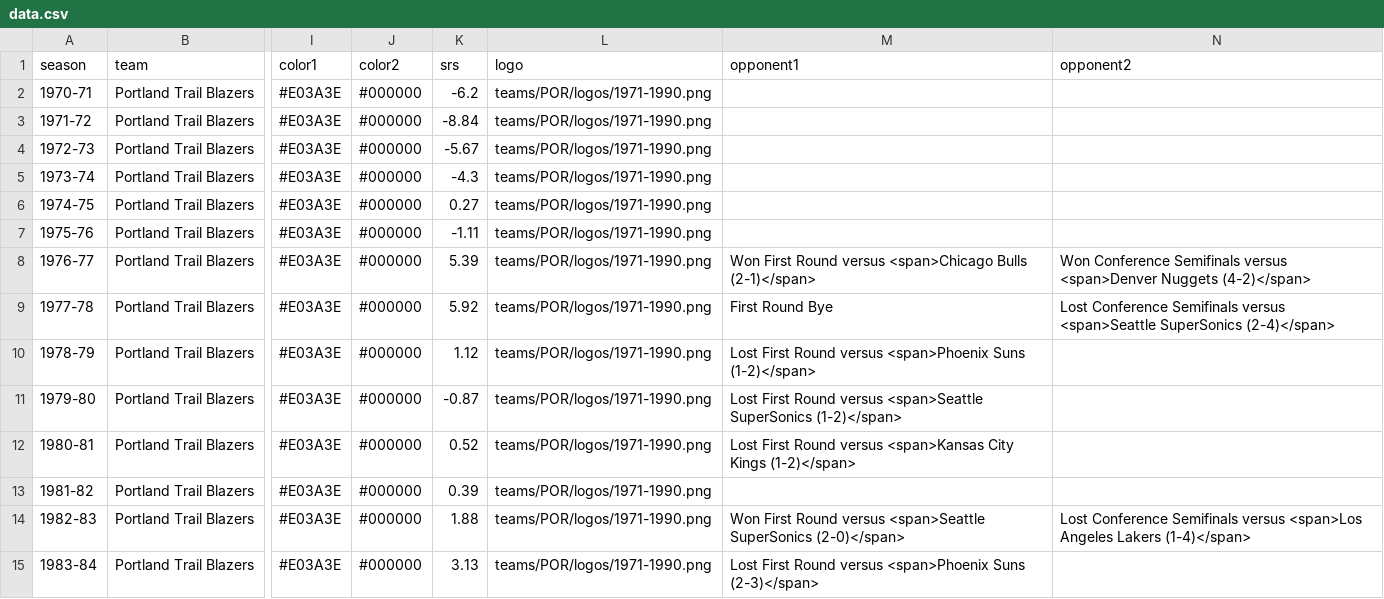
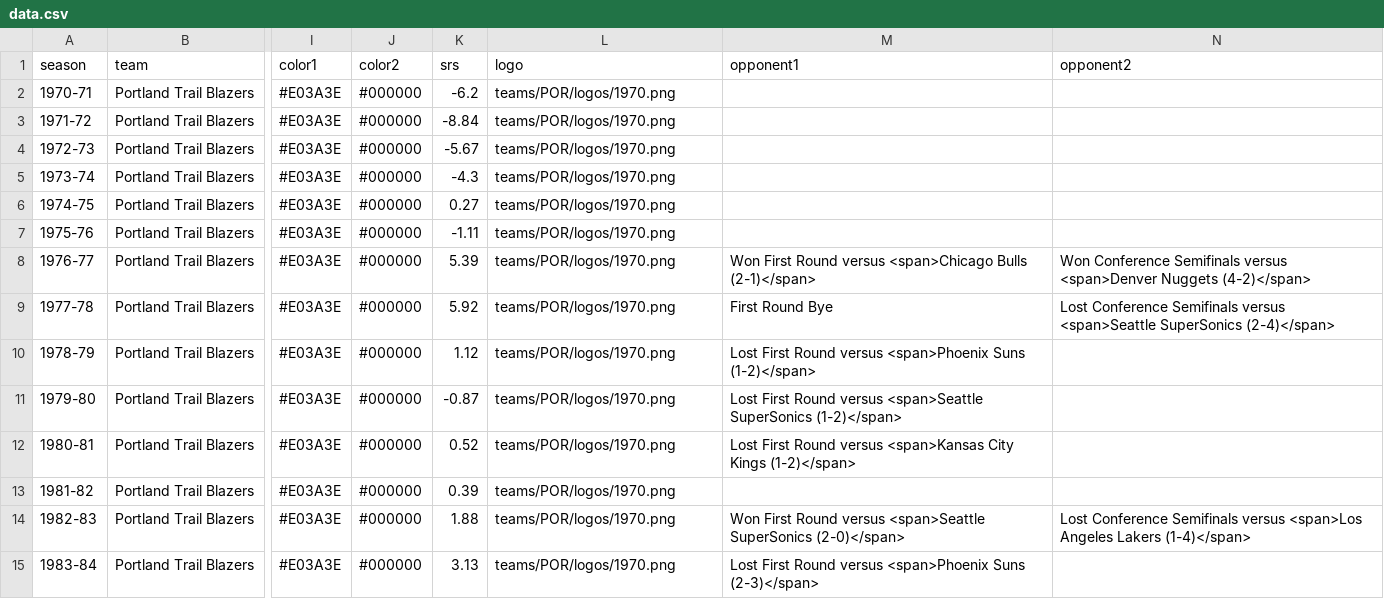
Before and after one commit to zacariias/nbahistory, a CSV file: teams/POR/data.csv, drawn as a sheet; only a part is shown, gaps mark what is left out; the diff covers the shown part only; the diff names each change by its address in the sheet, - before the commit and + after, or states it on an @@ line.

Commit message:
POR logos

```diff
--- a/teams/POR/data.csv
+++ b/teams/POR/data.csv
-L2:L15 (logo): teams/POR/logos/1971-1990.png
+L2:L15 (logo): teams/POR/logos/1970.png
```
Also changed, not shown: 41 edited cells elsewhere in this file, 8 other files.
